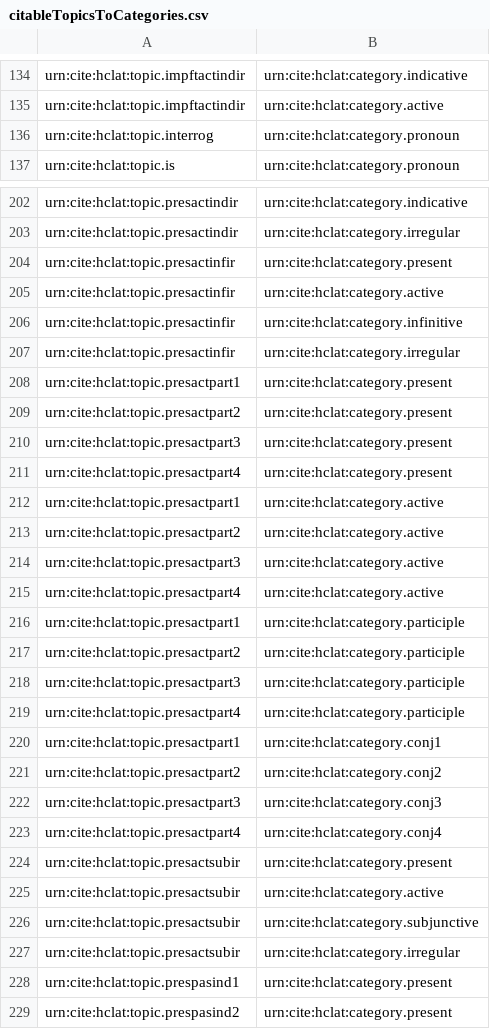
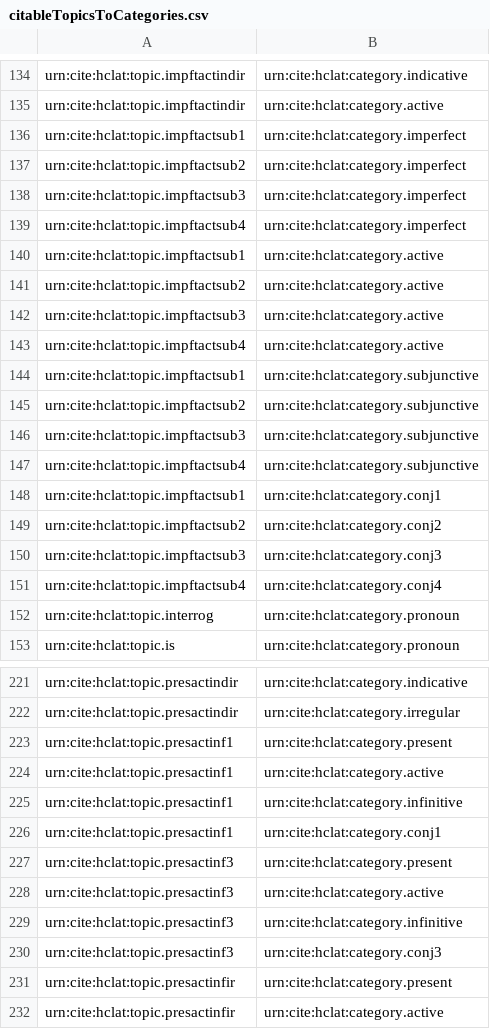
Before and after one commit to neelsmith/latinsrcs, a CSV file: indices/citableTopicsToCategories.csv, drawn as a sheet; only a part is shown, gaps mark what is left out; the shorter side is filled out with more unchanged rows; the diff covers the shown part only.

Commit message:
Added to imgToTopic index

```diff
--- a/indices/citableTopicsToCategories.csv
+++ b/indices/citableTopicsToCategories.csv
@@ -135,2 +135,18 @@ urn:cite:hclat:topic.impftactindir,urn:cite:hclat:category.indicative
 urn:cite:hclat:topic.impftactindir,urn:cite:hclat:category.active
+urn:cite:hclat:topic.impftactsub1,urn:cite:hclat:category.imperfect
+urn:cite:hclat:topic.impftactsub2,urn:cite:hclat:category.imperfect
+urn:cite:hclat:topic.impftactsub3,urn:cite:hclat:category.imperfect
+urn:cite:hclat:topic.impftactsub4,urn:cite:hclat:category.imperfect
+urn:cite:hclat:topic.impftactsub1,urn:cite:hclat:category.active
+urn:cite:hclat:topic.impftactsub2,urn:cite:hclat:category.active
+urn:cite:hclat:topic.impftactsub3,urn:cite:hclat:category.active
+urn:cite:hclat:topic.impftactsub4,urn:cite:hclat:category.active
+urn:cite:hclat:topic.impftactsub1,urn:cite:hclat:category.subjunctive
+urn:cite:hclat:topic.impftactsub2,urn:cite:hclat:category.subjunctive
+urn:cite:hclat:topic.impftactsub3,urn:cite:hclat:category.subjunctive
+urn:cite:hclat:topic.impftactsub4,urn:cite:hclat:category.subjunctive
+urn:cite:hclat:topic.impftactsub1,urn:cite:hclat:category.conj1
+urn:cite:hclat:topic.impftactsub2,urn:cite:hclat:category.conj2
+urn:cite:hclat:topic.impftactsub3,urn:cite:hclat:category.conj3
+urn:cite:hclat:topic.impftactsub4,urn:cite:hclat:category.conj4
 urn:cite:hclat:topic.interrog,urn:cite:hclat:category.pronoun
@@ -203,2 +222,10 @@ urn:cite:hclat:topic.presactindir,urn:cite:hclat:category.indicative
 urn:cite:hclat:topic.presactindir,urn:cite:hclat:category.irregular
+urn:cite:hclat:topic.presactinf1,urn:cite:hclat:category.present
+urn:cite:hclat:topic.presactinf1,urn:cite:hclat:category.active
+urn:cite:hclat:topic.presactinf1,urn:cite:hclat:category.infinitive
+urn:cite:hclat:topic.presactinf1,urn:cite:hclat:category.conj1
+urn:cite:hclat:topic.presactinf3,urn:cite:hclat:category.present
+urn:cite:hclat:topic.presactinf3,urn:cite:hclat:category.active
+urn:cite:hclat:topic.presactinf3,urn:cite:hclat:category.infinitive
+urn:cite:hclat:topic.presactinf3,urn:cite:hclat:category.conj3
 urn:cite:hclat:topic.presactinfir,urn:cite:hclat:category.present
```
Also changed, not shown: 19 added rows elsewhere in this file, collections/citabletopics.csv, 1 other file.
